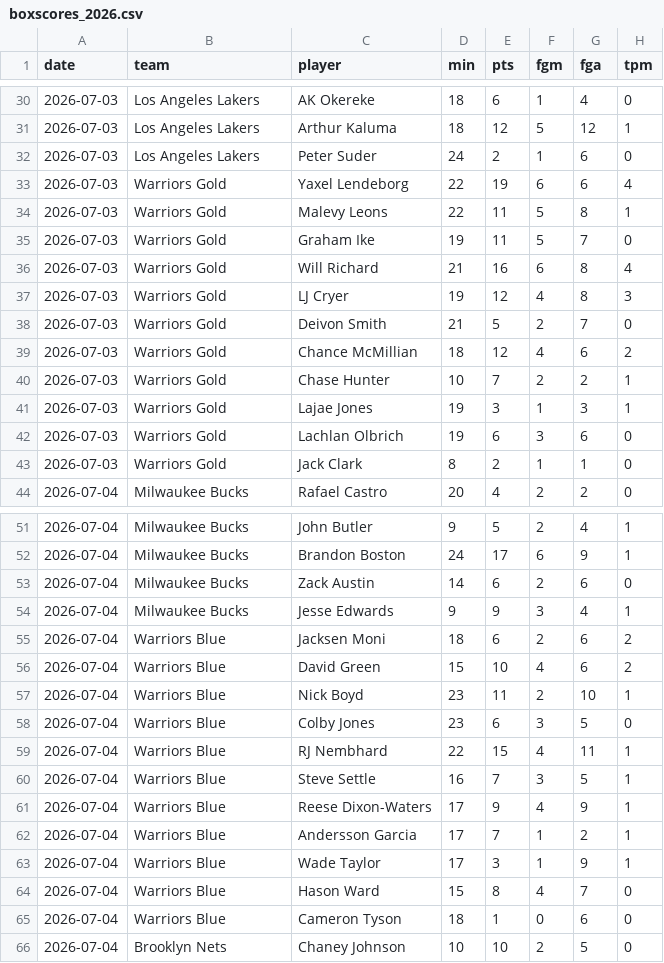
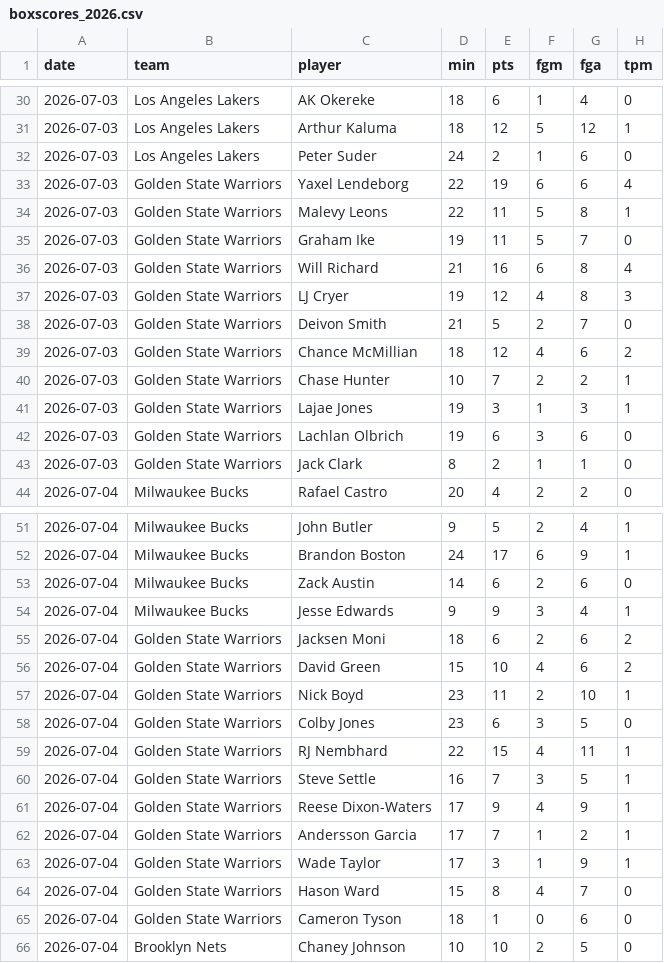
Before and after one commit to taking0verMDL/X, a CSV file: summer_league/data/boxscores_2026.csv, drawn as a sheet; only a part is shown, gaps mark what is left out; the diff covers the shown part only; the diff names each change by its address in the sheet, - before the commit and + after, or states it on an @@ line.

```diff
--- a/summer_league/data/boxscores_2026.csv
+++ b/summer_league/data/boxscores_2026.csv
-B33:B43 (team): Warriors Gold
+B33:B43 (team): Golden State Warriors
-B55:B65 (team): Warriors Blue
+B55:B65 (team): Golden State Warriors
```
Also changed, not shown: 11 edited cells elsewhere in this file, summer_league/data/games_2026.csv, summer_league/ratings_2026.csv, 2 other files.
